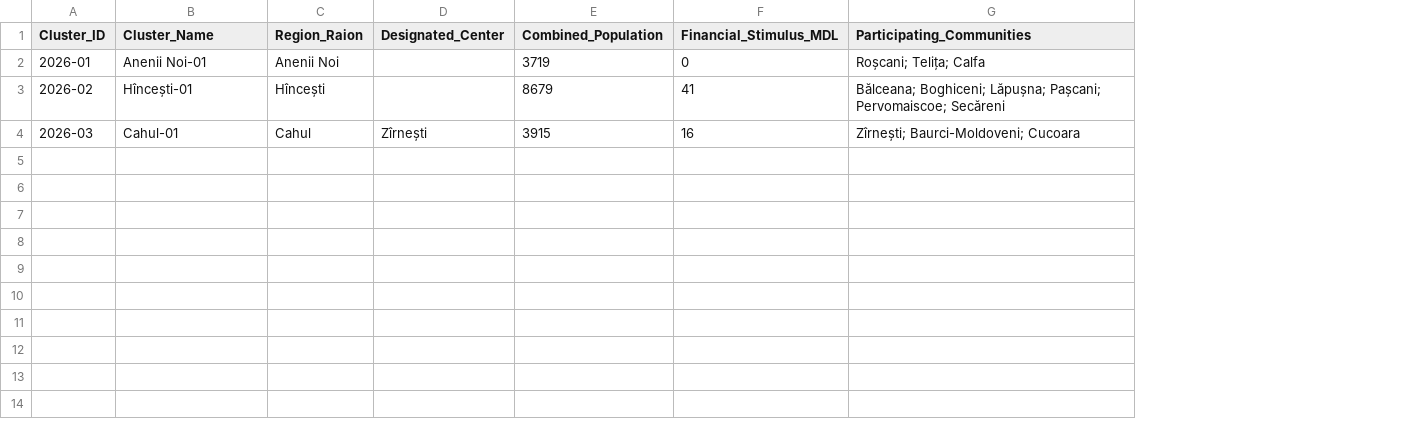
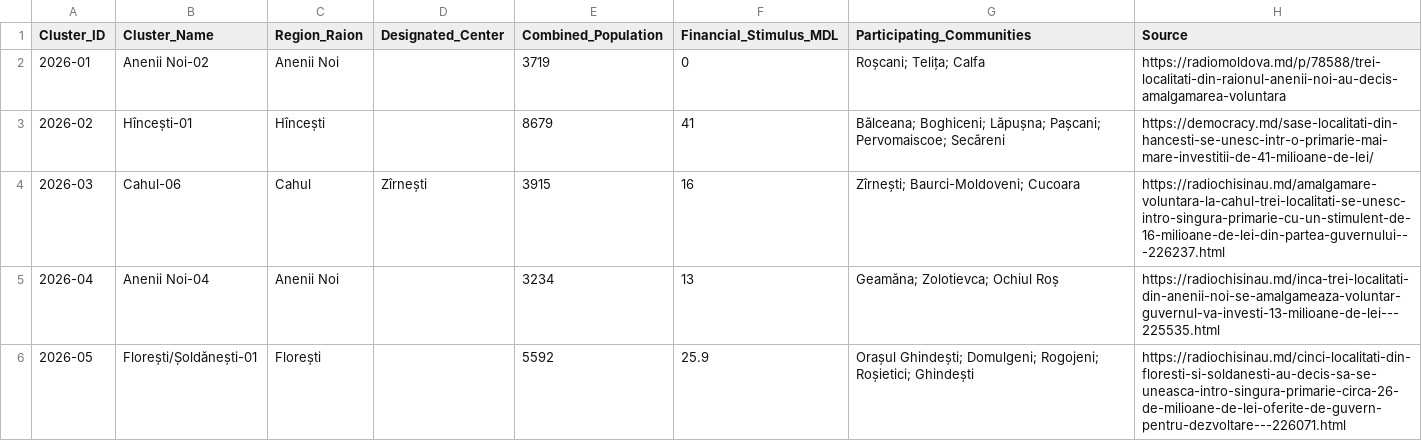
Before and after one commit to frank0051/Moldova-Primarii-Puternice-Dashboard, a CSV file: Pipeline - json.csv, drawn as a sheet; the diff names each change by its address in the sheet, - before the commit and + after, or states it on an @@ line.

Commit message:
7/6/2026 - Updated pipeline
Found two additional announcements.

```diff
--- a/Pipeline - json.csv
+++ b/Pipeline - json.csv
+column H (Source), rows 2-4: https://radiomoldova.md/p/78588/trei-localitati-din-raionul-anenii-noi-au-decis-amalgamarea-voluntara | https://democracy.md/sase-localitati-din-hancesti-se-unesc-intr-o-primarie-mai-mare-investitii-de-41-milioane-de-lei/ | https://radiochisinau.md/amalgamare-voluntara-la-cahul-trei-localitati-se-unesc-intro-singura-primarie-cu-un-stimulent-de-16-milioane-de-lei-din-partea-guvernului---226237.html
-B2 (Cluster_Name): Anenii Noi-01
+B2 (Cluster_Name): Anenii Noi-02
-B4 (Cluster_Name): Cahul-01
+B4 (Cluster_Name): Cahul-06
+row 5: 2026-04 | Anenii Noi-04 | Anenii Noi |  | 3234 | 13 | Geamăna; Zolotievca; Ochiul Roș | https://radiochisinau.md/inca-trei-localitati-din-anenii-noi-se-amalgameaza-voluntar-guvernul-va-investi-13-milioane-de-lei---225535.html
+row 6: 2026-05 | Florești/Șoldănești-01 | Florești |  | 5592 | 25.9 | Orașul Ghindești; Domulgeni; Rogojeni; Roșietici; Ghindești | https://radiochisinau.md/cinci-localitati-din-floresti-si-soldanesti-au-decis-sa-se-uneasca-intro-singura-primarie-circa-26-de-milioane-de-lei-oferite-de-guvern-pentru-dezvoltare---226071.html
```
